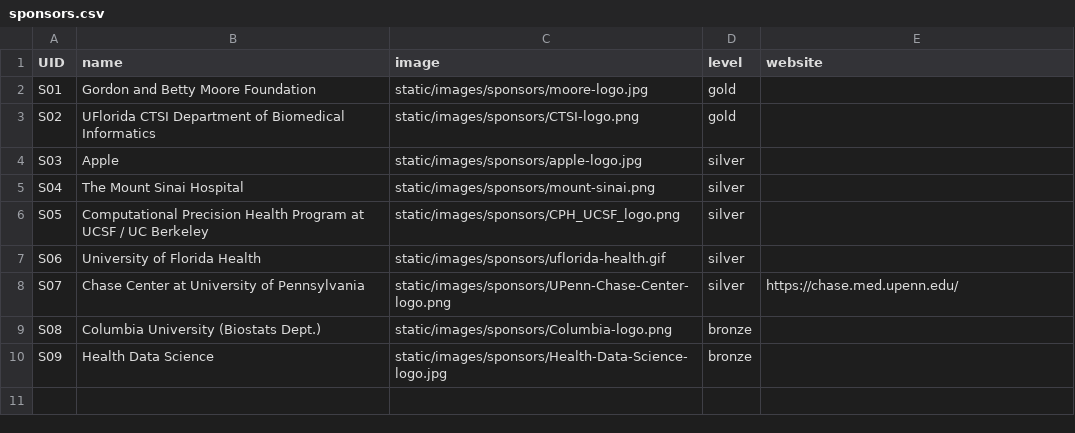
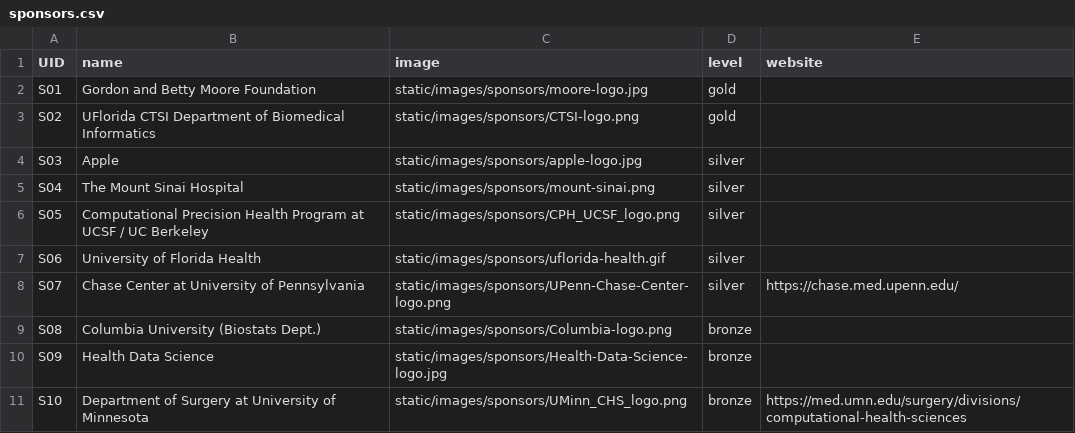
Before and after one commit to Mini-Conf/Mini-Conf, a CSV file: sitedata/sponsors.csv, drawn as a sheet; the diff names each change by its address in the sheet, - before the commit and + after, or states it on an @@ line.

Commit message:
add 2024 sponsor UMinn

```diff
--- a/sitedata/sponsors.csv
+++ b/sitedata/sponsors.csv
+row 11: S10 | Department of Surgery at University of Minnesota | static/images/sponsors/UMinn_CHS_logo.png | bronze | https://med.umn.edu/surgery/divisions/computational-health-sciences
```
Also changed, not shown: 1 other file.
